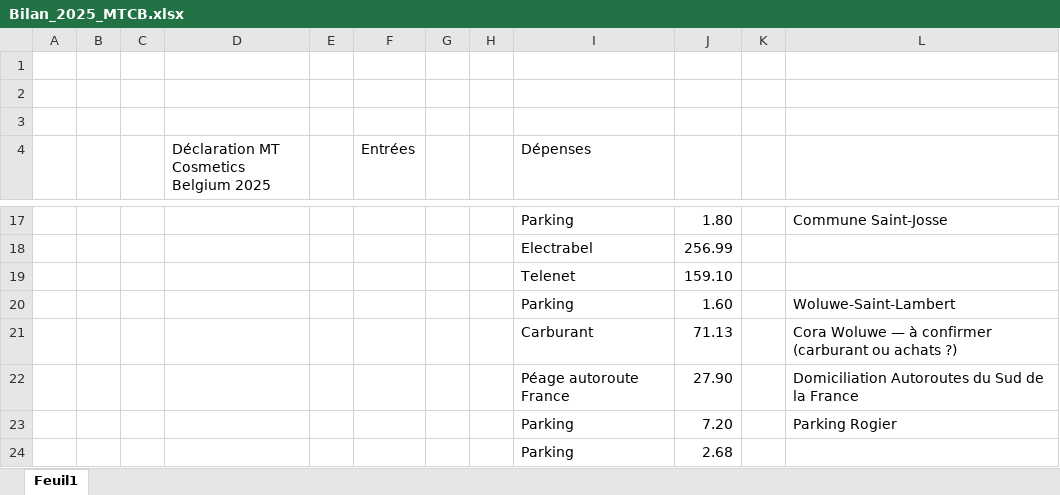
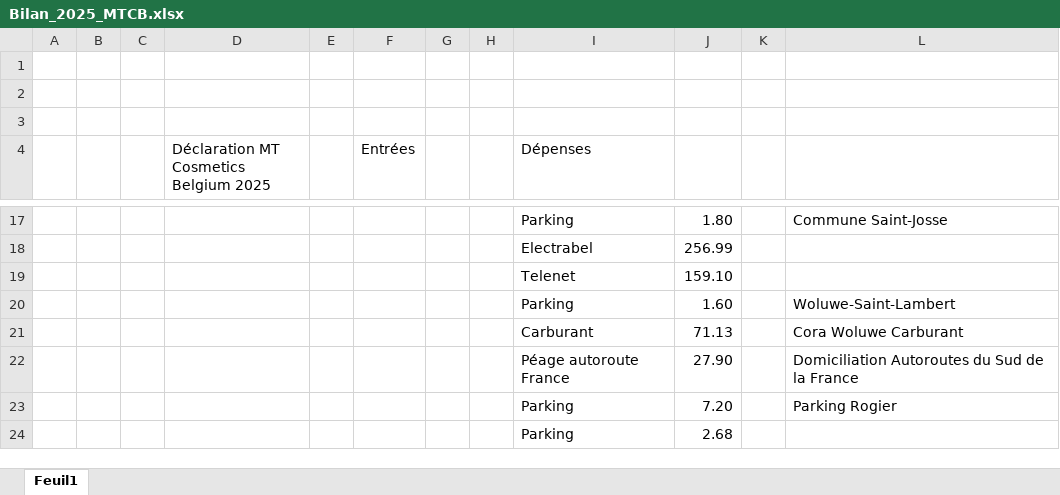
Before and after one commit to thibaultduchene-lab/claude, an Excel workbook: Bilan_2025_MTCB.xlsx, sheet Feuil1, drawn as a sheet; only a part is shown, gaps mark what is left out; values as stored, in another font and other column widths than the file's, no cell formats; the diff covers the shown part only; the diff names each change by its address in the sheet, - before the commit and + after, or states it on an @@ line.

```diff
--- a/Bilan_2025_MTCB.xlsx (sheet Feuil1)
+++ b/Bilan_2025_MTCB.xlsx (sheet Feuil1)
-L21: Cora Woluwe — à confirmer (carburant ou achats ?)
+L21: Cora Woluwe Carburant
```
Also changed, not shown: 1 added row, 1 removed row and 29 edited cells elsewhere in this sheet, cell formats, 2 other files.
